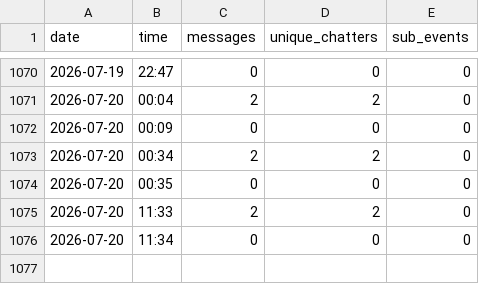
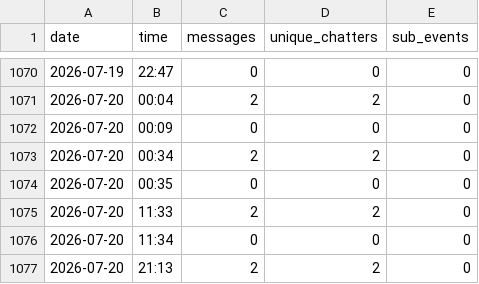
Before and after one commit to newomp4/su26-exchange, a CSV file: rizpy-chat.csv, drawn as a sheet; only a part is shown, gaps mark what is left out.

Commit message:
data update 2026-07-20 21:13

```diff
--- a/rizpy-chat.csv
+++ b/rizpy-chat.csv
@@ -1076 +1076,2 @@ date,time,messages,unique_chatters,sub_events
 2026-07-20,11:34,0,0,0
+2026-07-20,21:13,2,2,0
```
Also changed, not shown: 6 other files.
